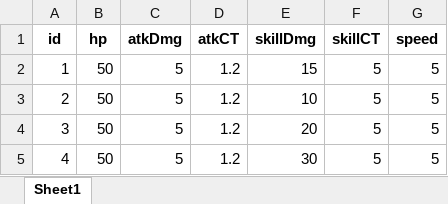
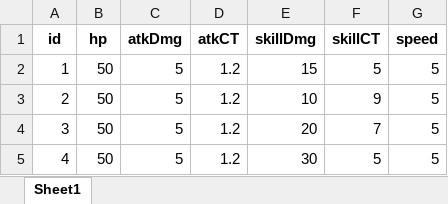
Before and after one commit to pura55/B-6, an Excel workbook: B-6/Assets/Resources/Json/player/player_data.xlsx, sheet Sheet1, drawn as a sheet; values as stored, in another font and other column widths than the file's, no borders; the diff names each change by its address in the sheet, - before the commit and + after, or states it on an @@ line.

```diff
--- a/B-6/Assets/Resources/Json/player/player_data.xlsx (sheet Sheet1)
+++ b/B-6/Assets/Resources/Json/player/player_data.xlsx (sheet Sheet1)
-F3 (skillCT): 5
+F3 (skillCT): 9
-F4 (skillCT): 5
+F4 (skillCT): 7
```
Also changed, not shown: 1 other file.
